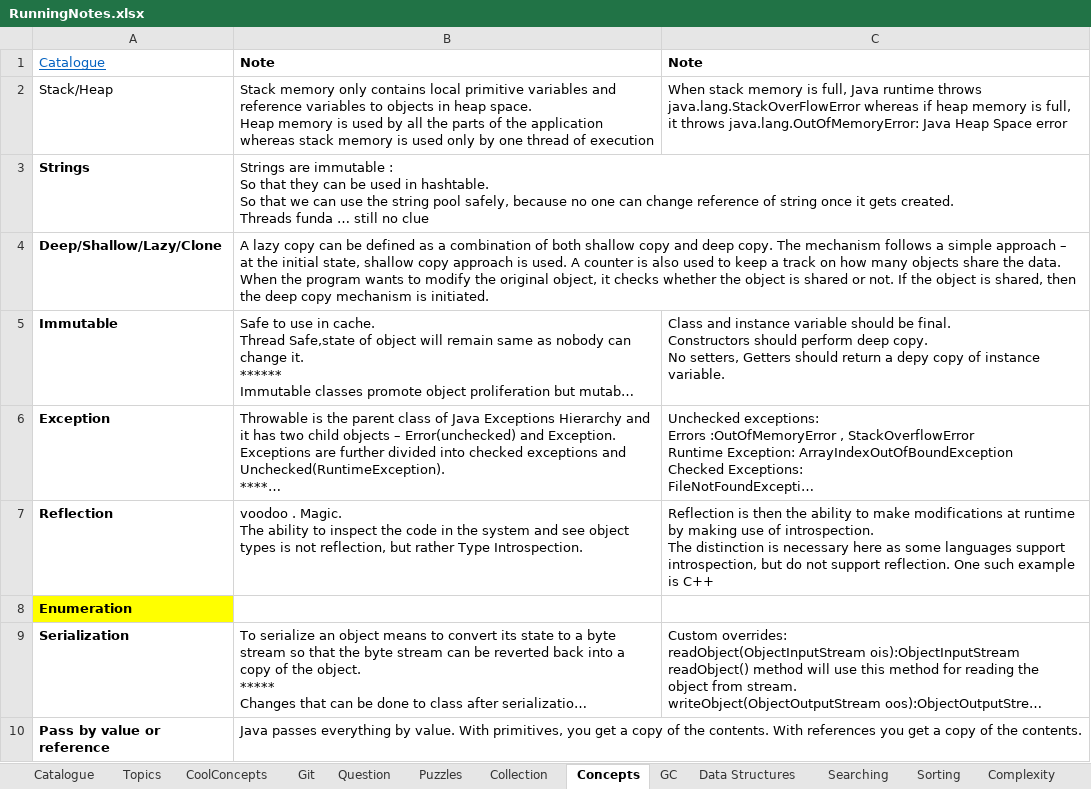
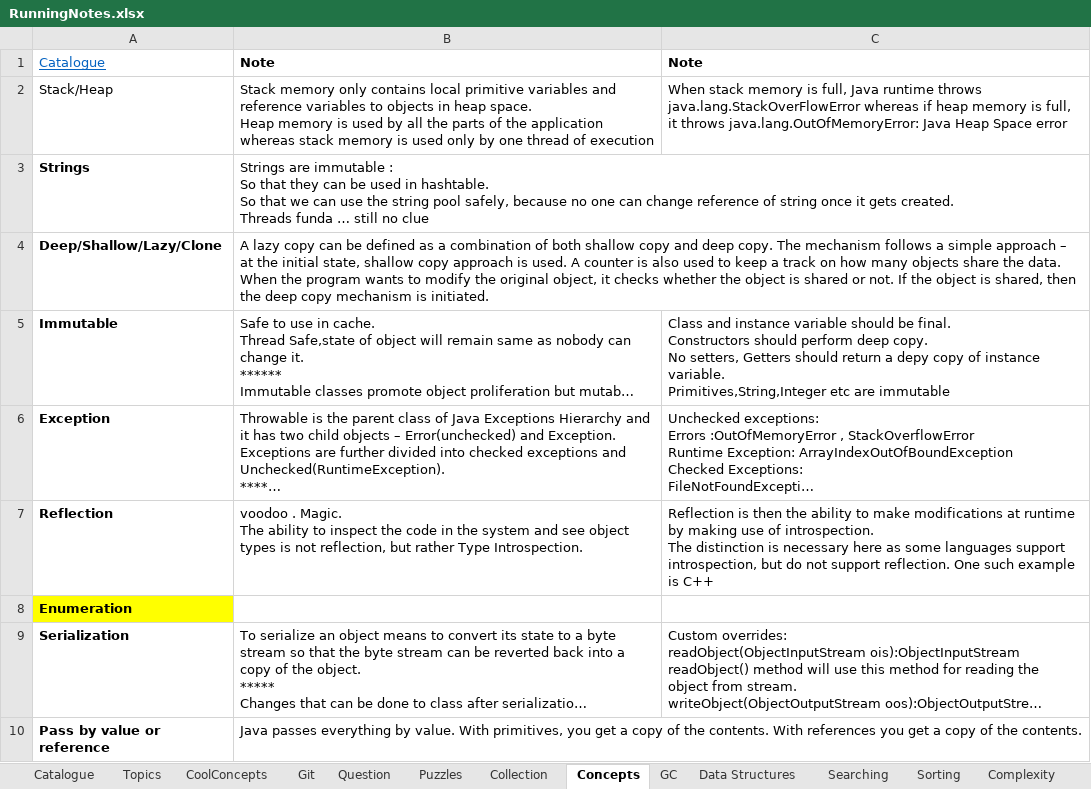
Before and after one commit to JamesTharakan/cognitiveLearning, an Excel workbook: RunningNotes.xlsx, sheet Concepts, drawn as a sheet; long unchanged cells end in …; values as stored, in another font and other column widths than the file's, no borders; ↵ is a line break in a cell; the diff names each change by its address in the sheet, - before the commit and + after, or states it on an @@ line.

```diff
--- a/RunningNotes.xlsx (sheet Concepts)
+++ b/RunningNotes.xlsx (sheet Concepts)
-C5: …instance variable.
+C5: …instance variable. ↵ Primitives,String,Integer etc are immutable
```
Also changed, not shown: sheet Topics, sheet Catalogue, sheet Thread, 4 other files.
